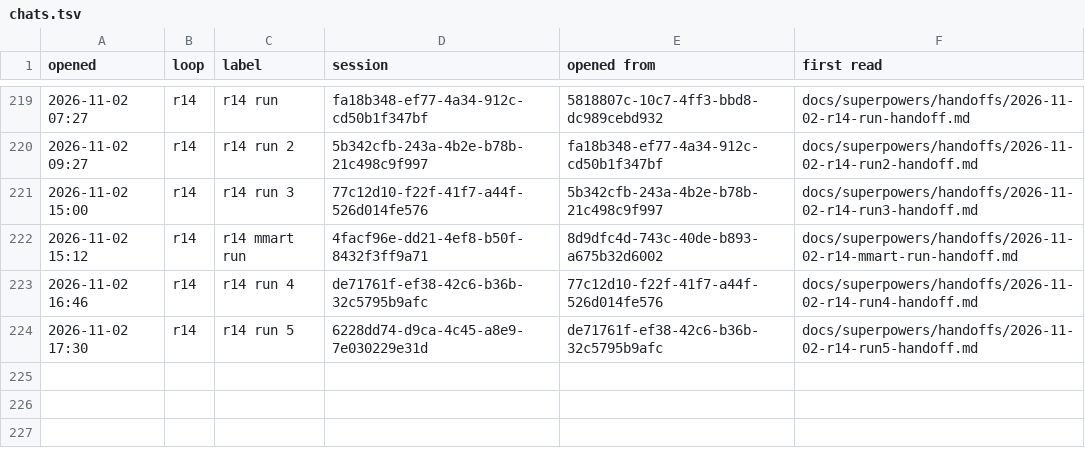
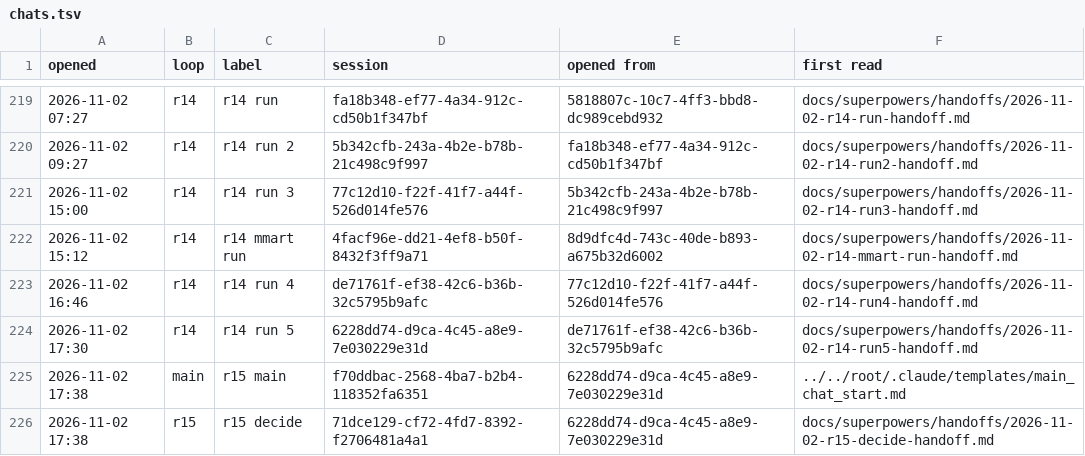
Before and after one commit to AugustOxQ/CoSiR, a TSV file: docs/superpowers/handoffs/chats.tsv, drawn as a sheet; only a part is shown, gaps mark what is left out; the diff names each change by its address in the sheet, - before the commit and + after, or states it on an @@ line.

```diff
--- a/docs/superpowers/handoffs/chats.tsv
+++ b/docs/superpowers/handoffs/chats.tsv
+row 225: 2026-11-02 17:38 | main | r15 main | f70ddbac-2568-4ba7-b2b4-118352fa6351 | 6228dd74-d9ca-4c45-a8e9-7e030229e31d | ../../root/.claude/templates/main_chat_start.md
+row 226: 2026-11-02 17:38 | r15 | r15 decide | 71dce129-cf72-4fd7-8392-f2706481a4a1 | 6228dd74-d9ca-4c45-a8e9-7e030229e31d | docs/superpowers/handoffs/2026-11-02-r15-decide-handoff.md
```
Also changed, not shown: 1 other file.
